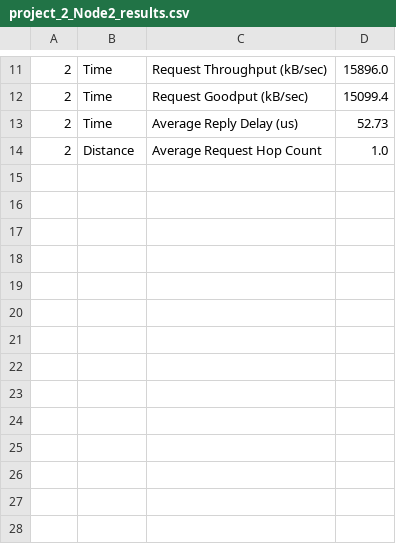
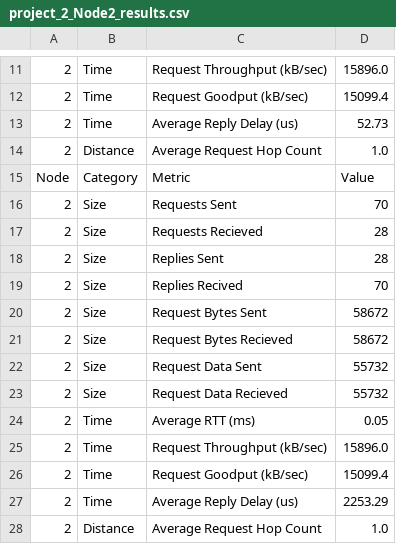
Before and after one commit to JimmyMcgov/TaskAutoProject2, a CSV file: computed/project_2_Node2_results.csv, drawn as a sheet; only a part is shown, gaps mark what is left out; the diff names each change by its address in the sheet, - before the commit and + after, or states it on an @@ line.

Commit message:
reply delay fixed

```diff
--- a/computed/project_2_Node2_results.csv
+++ b/computed/project_2_Node2_results.csv
+row 15: Node | Category | Metric | Value
+row 16: 2 | Size | Requests Sent | 70
+row 17: 2 | Size | Requests Recieved | 28
+row 18: 2 | Size | Replies Sent | 28
+row 19: 2 | Size | Replies Recived | 70
+row 20: 2 | Size | Request Bytes Sent | 58672
+row 21: 2 | Size | Request Bytes Recieved | 58672
+row 22: 2 | Size | Request Data Sent | 55732
+row 23: 2 | Size | Request Data Recieved | 55732
+row 24: 2 | Time | Average RTT (ms) | 0.05
+row 25: 2 | Time | Request Throughput (kB/sec) | 15896.0
+row 26: 2 | Time | Request Goodput (kB/sec) | 15099.4
+row 27: 2 | Time | Average Reply Delay (us) | 2253.29
+row 28: 2 | Distance | Average Request Hop Count | 1.0
```
Also changed, not shown: computed/project_2_Node1_results.csv, computed/project_2_Node3_results.csv, 2 other files.
